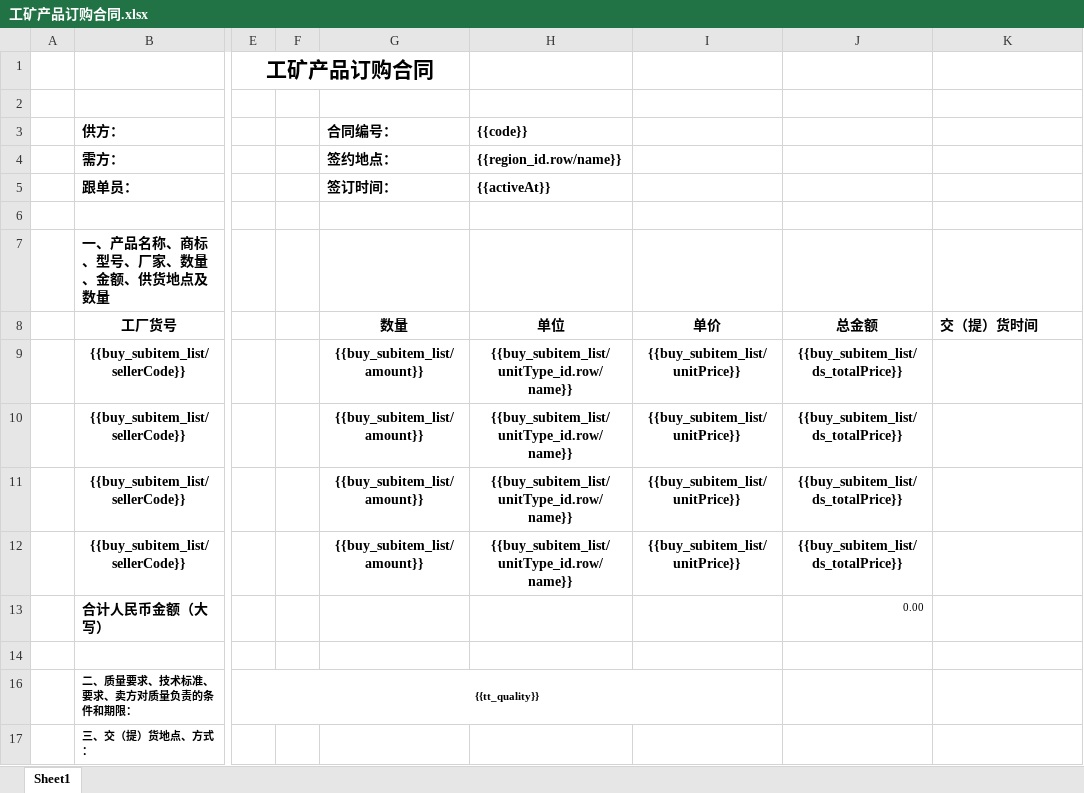
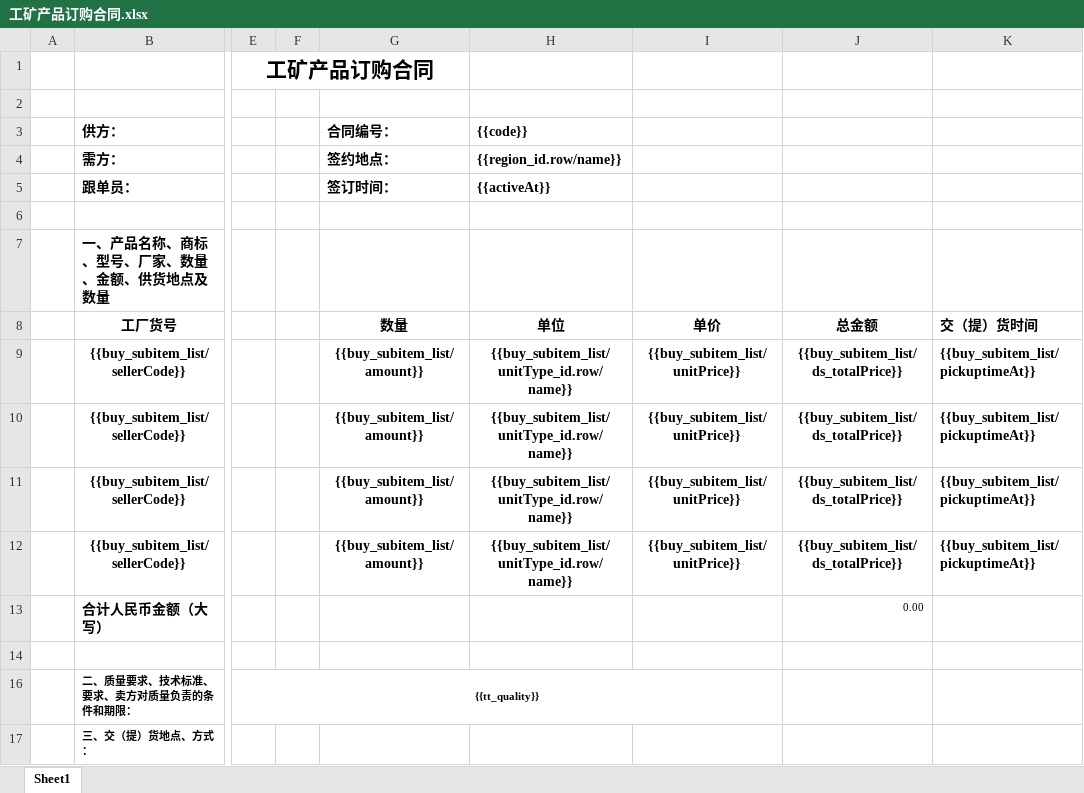
Before and after one commit to xmluozp/creinox_server, an Excel workbook: templates/buycontract/工矿产品订购合同.xlsx, sheet Sheet1, drawn as a sheet; only a part is shown, gaps mark what is left out; values as stored, in another font and other column widths than the file's, no borders; the diff names each change by its address in the sheet, - before the commit and + after, or states it on an @@ line.

```diff
--- a/templates/buycontract/工矿产品订购合同.xlsx (sheet Sheet1)
+++ b/templates/buycontract/工矿产品订购合同.xlsx (sheet Sheet1)
-K9:K12: (empty)
+K9:K12: {{buy_subitem_list/pickuptimeAt}}
```
Also changed, not shown: 34 other files.
